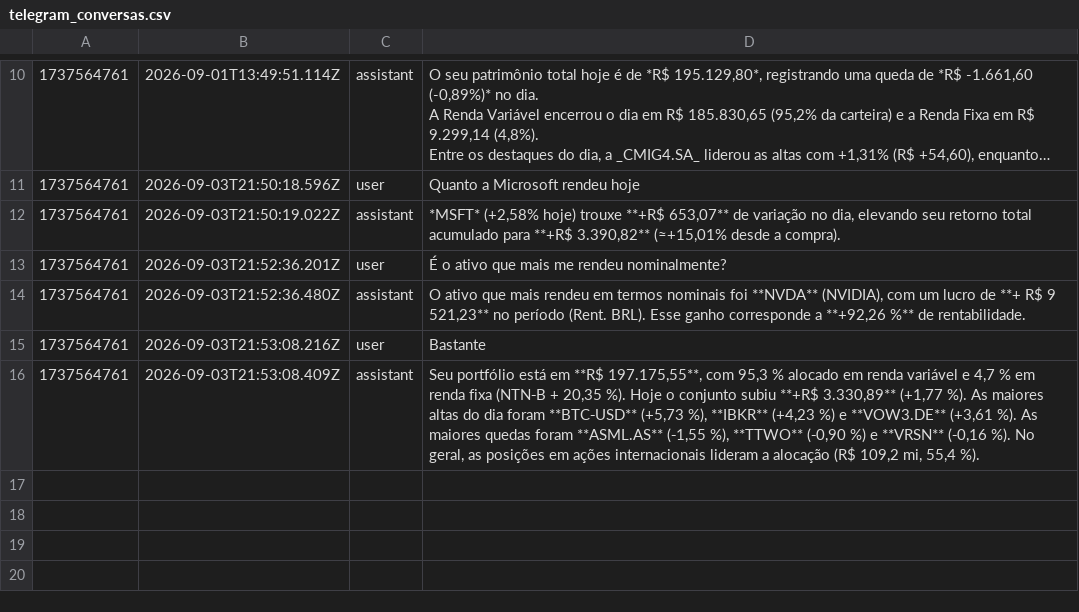
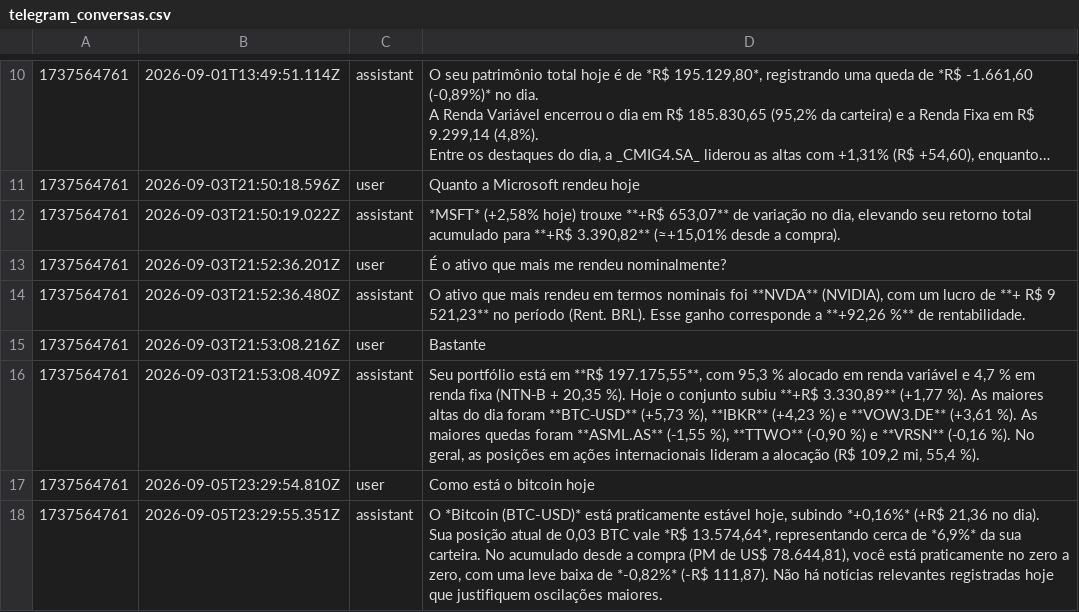
Before and after one commit to barrowsbr/Meus-investimentos-dev, a CSV file: telegram_conversas.csv, drawn as a sheet; only a part is shown, gaps mark what is left out; long unchanged cells end in …; ↵ is a line break in a cell; the diff names each change by its address in the sheet, - before the commit and + after, or states it on an @@ line.

```diff
--- a/telegram_conversas.csv
+++ b/telegram_conversas.csv
+row 17: 1737564761 | 2026-09-05T23:29:54.810Z | user | Como está o bitcoin hoje
+row 18: 1737564761 | 2026-09-05T23:29:55.351Z | assistant | O *Bitcoin (BTC-USD)* está praticamente estável hoje, subindo *+0,16%* (+R$ 21,36 no dia). ↵ Sua posição atual de 0,03 BTC vale *R$ 13.574,64*, representando cerca de *6,9%* da sua carteira. No acumulado desde a compra (PM de US$ 78.644,81), você está praticamente no zero a zero, com uma leve baixa de *-0,82%* (-R$ 111,87). Não há notícias relevantes registradas hoje que justifiquem oscilações maiores.
```
Also changed, not shown: renda_fixa.csv, 1 other file.
